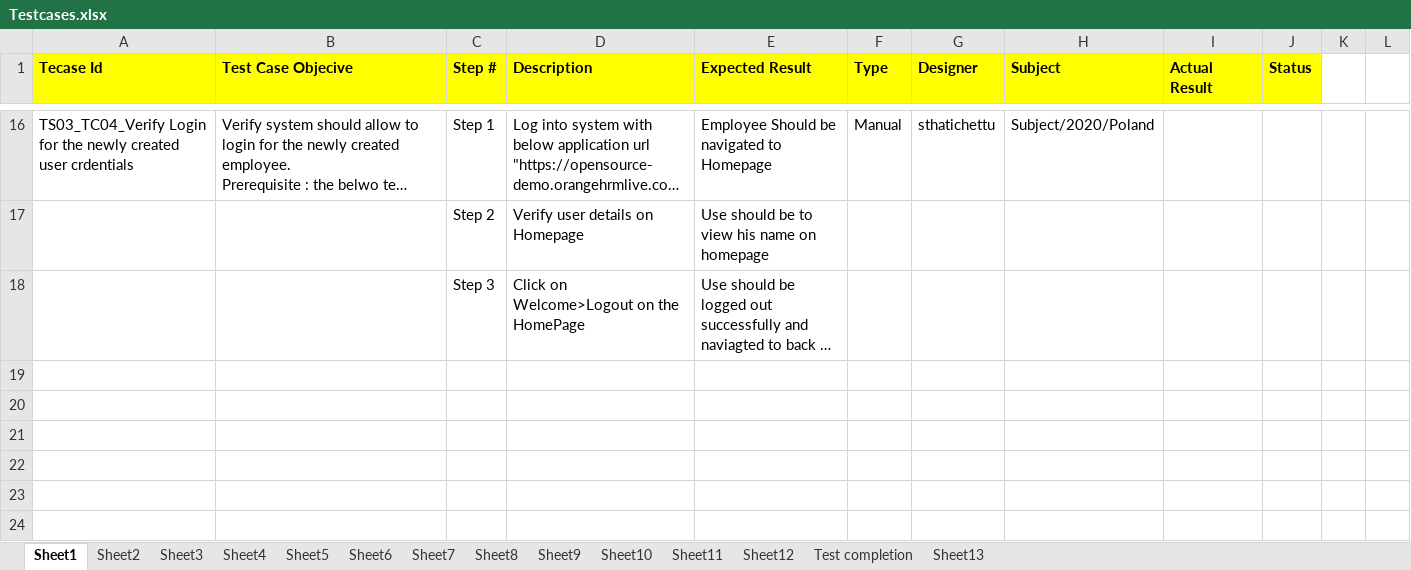
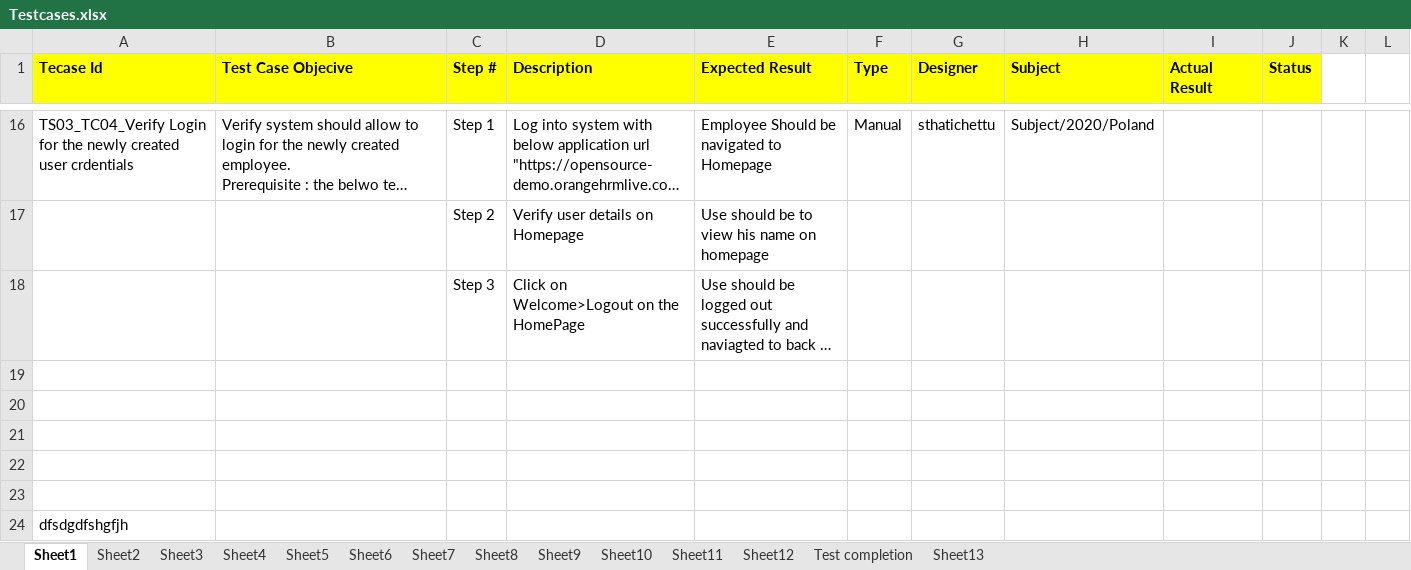
Before and after one commit to sheetal925/selenium-material, an Excel workbook: Testcases.xlsx, sheet Sheet1, drawn as a sheet; only a part is shown, gaps mark what is left out; long unchanged cells end in …; values as stored, in another font and other column widths than the file's, no borders; the diff names each change by its address in the sheet, - before the commit and + after, or states it on an @@ line.

Commit message:
modifued

```diff
--- a/Testcases.xlsx (sheet Sheet1)
+++ b/Testcases.xlsx (sheet Sheet1)
+row 19: (empty)
+row 20: (empty)
+row 21: (empty)
+row 22: (empty)
+row 23: (empty)
+row 24: dfsdgdfshgfjh
```
